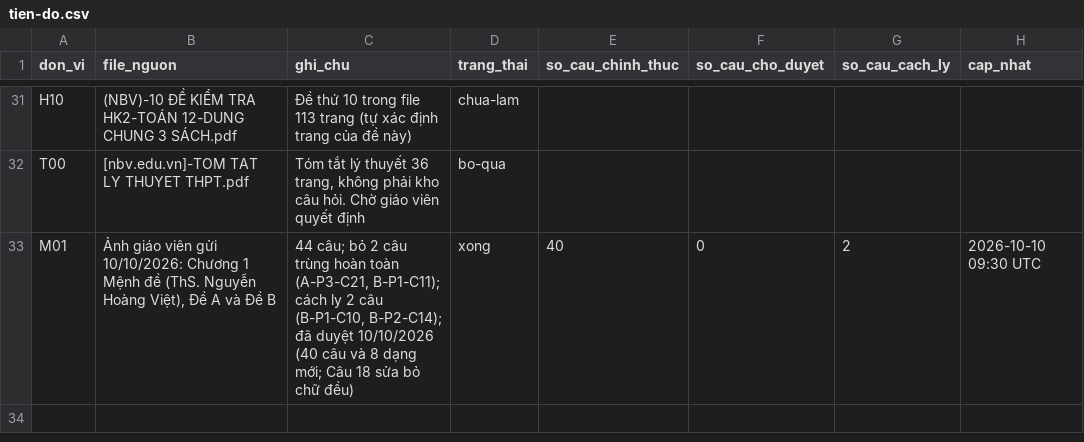
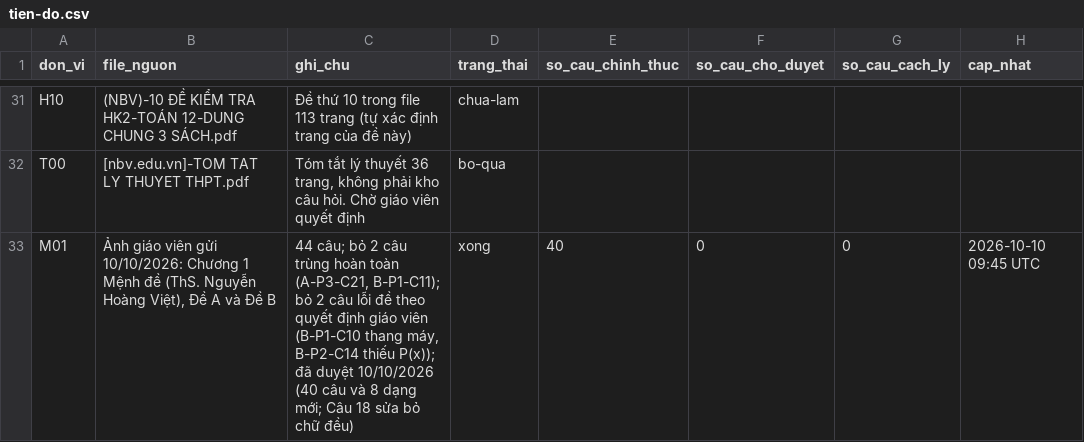
Before and after one commit to nguyenkhoi6107-ux/kho-toan-thpt, a CSV file: danh-muc/tien-do.csv, drawn as a sheet; only a part is shown, gaps mark what is left out.

```diff
--- a/danh-muc/tien-do.csv
+++ b/danh-muc/tien-do.csv
@@ -32,2 +32,2 @@ H10,(NBV)-10 ĐỀ KIỂM TRA HK2-TOÁN 12-DUNG CHUNG 3 SÁCH.pdf,Đề thứ 10
 T00,[nbv.edu.vn]-TOM TAT LY THUYET THPT.pdf,"Tóm tắt lý thuyết 36 trang, không phải kho câu hỏi. Chờ giáo viên quyết định",bo-qua,,,,
-M01,"Ảnh giáo viên gửi 10/10/2026: Chương 1 Mệnh đề (ThS. Nguyễn Hoàng Việt), Đề A và Đề B","44 câu; bỏ 2 câu trùng hoàn toàn (A-P3-C21, B-P1-C11); cách ly 2 câu (B-P1-C10, B-P2-C14); đã duyệt 10/10/2026 (40 câu và 8 dạng mới; Câu 18 sửa bỏ chữ đều)",xong,40,0,2,2026-10-10 09:30 UTC
+M01,"Ảnh giáo viên gửi 10/10/2026: Chương 1 Mệnh đề (ThS. Nguyễn Hoàng Việt), Đề A và Đề B","44 câu; bỏ 2 câu trùng hoàn toàn (A-P3-C21, B-P1-C11); bỏ 2 câu lỗi đề theo quyết định giáo viên (B-P1-C10 thang máy, B-P2-C14 thiếu P(x)); đã duyệt 10/10/2026 (40 câu và 8 dạng mới; Câu 18 sửa bỏ chữ đều)",xong,40,0,0,2026-10-10 09:45 UTC
```
Also changed, not shown: danh-muc/chi-muc.csv, 3 other files.
